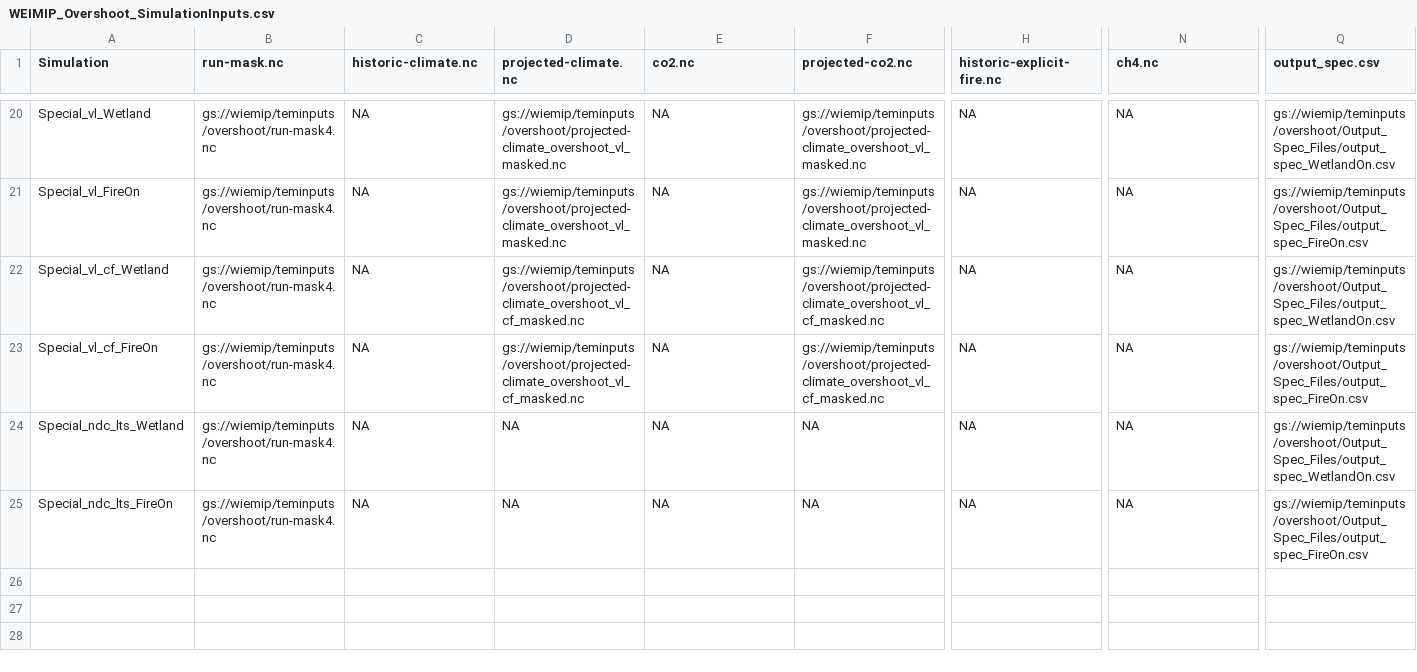
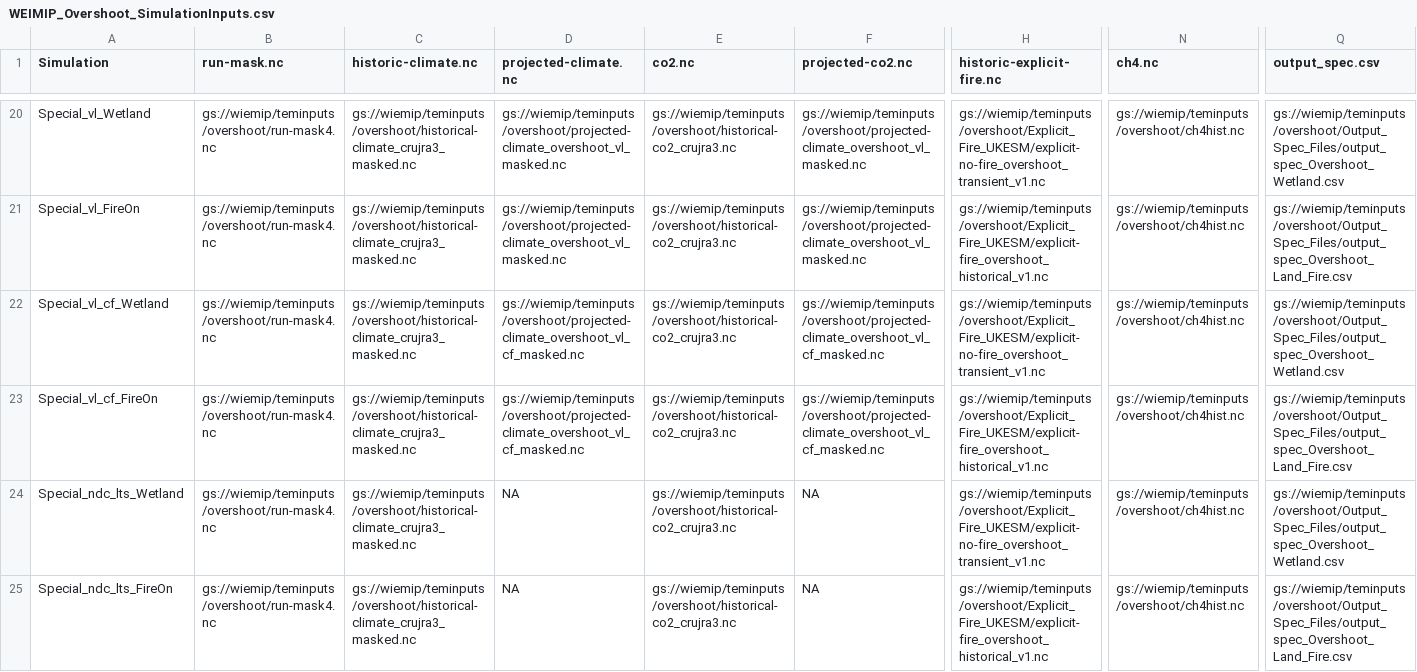
Before and after one commit to Elchin/dvmdostem-wiemip, a CSV file: WEIMIP_Overshoot_SimulationInputs.csv, drawn as a sheet; only a part is shown, gaps mark what is left out; the diff covers the shown part only; the diff names each change by its address in the sheet, - before the commit and + after, or states it on an @@ line.

Commit message:
Update output specificaiton files and historic files for all scenario simulations in the CSV.

```diff
--- a/WEIMIP_Overshoot_SimulationInputs.csv
+++ b/WEIMIP_Overshoot_SimulationInputs.csv
-C20:C25 (historic-climate.nc): NA
+C20:C25 (historic-climate.nc): gs://wiemip/teminputs/overshoot/historical-climate_crujra3_masked.nc
-E20:E25 (co2.nc): NA
+E20:E25 (co2.nc): gs://wiemip/teminputs/overshoot/historical-co2_crujra3.nc
-H20 (historic-explicit-fire.nc): NA
+H20 (historic-explicit-fire.nc): gs://wiemip/teminputs/overshoot/Explicit_Fire_UKESM/explicit-no-fire_overshoot_transient_v1.nc
-N20:N25 (ch4.nc): NA
+N20:N25 (ch4.nc): gs://wiemip/teminputs/overshoot/ch4hist.nc
-Q20 (output_spec.csv): gs://wiemip/teminputs/overshoot/Output_Spec_Files/output_spec_WetlandOn.csv
+Q20 (output_spec.csv): gs://wiemip/teminputs/overshoot/Output_Spec_Files/output_spec_Overshoot_Wetland.csv
-H21 (historic-explicit-fire.nc): NA
+H21 (historic-explicit-fire.nc): gs://wiemip/teminputs/overshoot/Explicit_Fire_UKESM/explicit-fire_overshoot_historical_v1.nc
-Q21 (output_spec.csv): gs://wiemip/teminputs/overshoot/Output_Spec_Files/output_spec_FireOn.csv
+Q21 (output_spec.csv): gs://wiemip/teminputs/overshoot/Output_Spec_Files/output_spec_Overshoot_Land_Fire.csv
-H22 (historic-explicit-fire.nc): NA
+H22 (historic-explicit-fire.nc): gs://wiemip/teminputs/overshoot/Explicit_Fire_UKESM/explicit-no-fire_overshoot_transient_v1.nc
-Q22 (output_spec.csv): gs://wiemip/teminputs/overshoot/Output_Spec_Files/output_spec_WetlandOn.csv
+Q22 (output_spec.csv): gs://wiemip/teminputs/overshoot/Output_Spec_Files/output_spec_Overshoot_Wetland.csv
-H23 (historic-explicit-fire.nc): NA
+H23 (historic-explicit-fire.nc): gs://wiemip/teminputs/overshoot/Explicit_Fire_UKESM/explicit-fire_overshoot_historical_v1.nc
-Q23 (output_spec.csv): gs://wiemip/teminputs/overshoot/Output_Spec_Files/output_spec_FireOn.csv
+Q23 (output_spec.csv): gs://wiemip/teminputs/overshoot/Output_Spec_Files/output_spec_Overshoot_Land_Fire.csv
-H24 (historic-explicit-fire.nc): NA
+H24 (historic-explicit-fire.nc): gs://wiemip/teminputs/overshoot/Explicit_Fire_UKESM/explicit-no-fire_overshoot_transient_v1.nc
-Q24 (output_spec.csv): gs://wiemip/teminputs/overshoot/Output_Spec_Files/output_spec_WetlandOn.csv
+Q24 (output_spec.csv): gs://wiemip/teminputs/overshoot/Output_Spec_Files/output_spec_Overshoot_Wetland.csv
-H25 (historic-explicit-fire.nc): NA
+H25 (historic-explicit-fire.nc): gs://wiemip/teminputs/overshoot/Explicit_Fire_UKESM/explicit-fire_overshoot_historical_v1.nc
-Q25 (output_spec.csv): gs://wiemip/teminputs/overshoot/Output_Spec_Files/output_spec_FireOn.csv
+Q25 (output_spec.csv): gs://wiemip/teminputs/overshoot/Output_Spec_Files/output_spec_Overshoot_Land_Fire.csv
```
Also changed, not shown: 64 edited cells elsewhere in this file.
